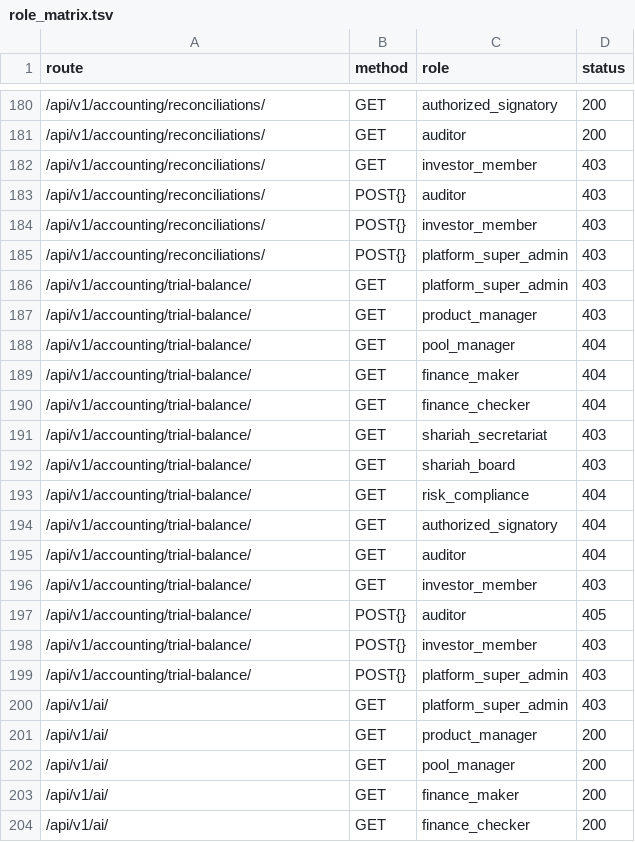
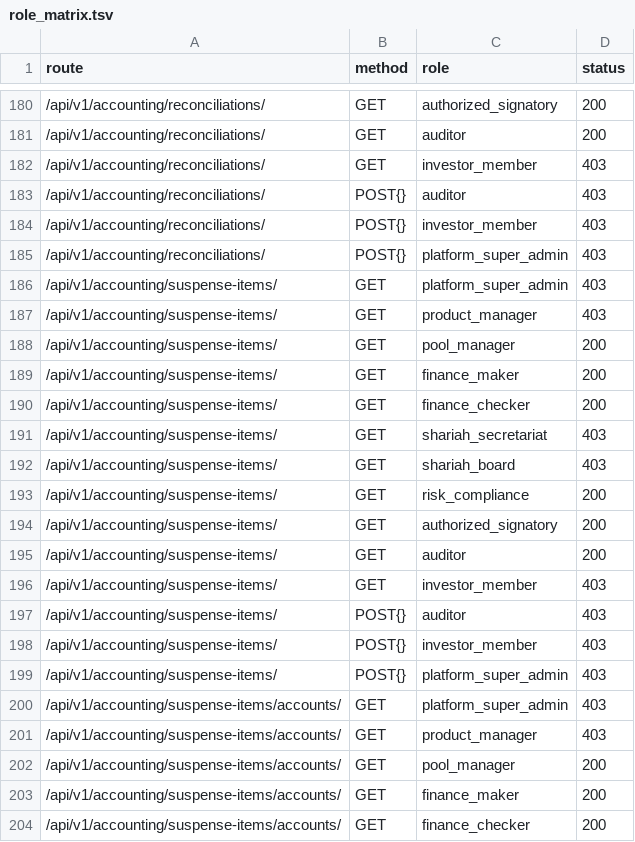
Before and after one commit to rajatalha123456/Amanah-Pool-OS, a TSV file: audit_reports/evidence/role_matrix.tsv, drawn as a sheet; only a part is shown, gaps mark what is left out; the shorter side is filled out with more unchanged rows; the diff covers the shown part only; the diff names each change by its address in the sheet, - before the commit and + after, or states it on an @@ line.

```diff
--- a/audit_reports/evidence/role_matrix.tsv
+++ b/audit_reports/evidence/role_matrix.tsv
+row 186: /api/v1/accounting/suspense-items/ | GET | platform_super_admin | 403
+row 187: /api/v1/accounting/suspense-items/ | GET | product_manager | 403
+row 188: /api/v1/accounting/suspense-items/ | GET | pool_manager | 200
+row 189: /api/v1/accounting/suspense-items/ | GET | finance_maker | 200
+row 190: /api/v1/accounting/suspense-items/ | GET | finance_checker | 200
+row 191: /api/v1/accounting/suspense-items/ | GET | shariah_secretariat | 403
+row 192: /api/v1/accounting/suspense-items/ | GET | shariah_board | 403
+row 193: /api/v1/accounting/suspense-items/ | GET | risk_compliance | 200
+row 194: /api/v1/accounting/suspense-items/ | GET | authorized_signatory | 200
+row 195: /api/v1/accounting/suspense-items/ | GET | auditor | 200
+row 196: /api/v1/accounting/suspense-items/ | GET | investor_member | 403
+row 197: /api/v1/accounting/suspense-items/ | POST{} | auditor | 403
+row 198: /api/v1/accounting/suspense-items/ | POST{} | investor_member | 403
+row 199: /api/v1/accounting/suspense-items/ | POST{} | platform_super_admin | 403
+row 200: /api/v1/accounting/suspense-items/accounts/ | GET | platform_super_admin | 403
+row 201: /api/v1/accounting/suspense-items/accounts/ | GET | product_manager | 403
+row 202: /api/v1/accounting/suspense-items/accounts/ | GET | pool_manager | 200
+row 203: /api/v1/accounting/suspense-items/accounts/ | GET | finance_maker | 200
+row 204: /api/v1/accounting/suspense-items/accounts/ | GET | finance_checker | 200
```
Also changed, not shown: 17 added rows elsewhere in this file, audit_reports/evidence/patch_probe.tsv, 27 other files.
